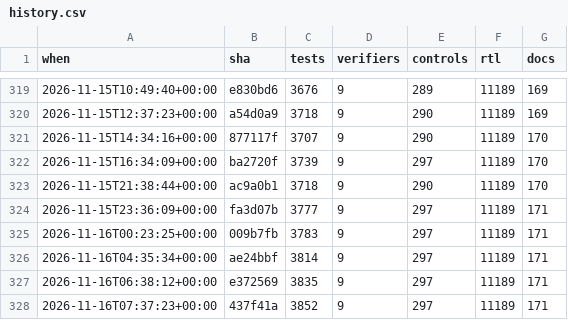
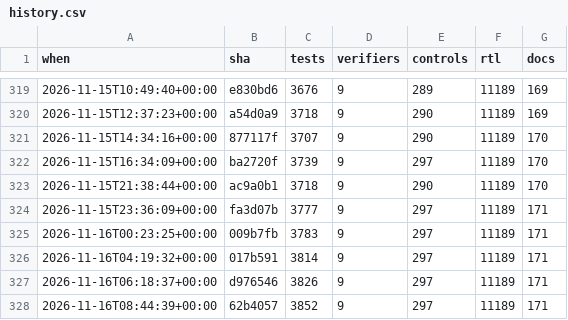
Before and after one commit to 2AMLogic/gf180-parasynth, a CSV file: docs/scorecard/history.csv, drawn as a sheet; only a part is shown, gaps mark what is left out.

```diff
--- a/docs/scorecard/history.csv
+++ b/docs/scorecard/history.csv
@@ -325,4 +325,4 @@ when,sha,tests,verifiers,controls,rtl,docs
 2026-11-16T00:23:25+00:00,009b7fb,3783,9,297,11189,171
-2026-11-16T04:35:34+00:00,ae24bbf,3814,9,297,11189,171
-2026-11-16T06:38:12+00:00,e372569,3835,9,297,11189,171
-2026-11-16T07:37:23+00:00,437f41a,3852,9,297,11189,171
+2026-11-16T04:19:32+00:00,017b591,3814,9,297,11189,171
+2026-11-16T06:18:37+00:00,d976546,3826,9,297,11189,171
+2026-11-16T08:44:39+00:00,62b4057,3852,9,297,11189,171
```
Also changed, not shown: 2 other files.
